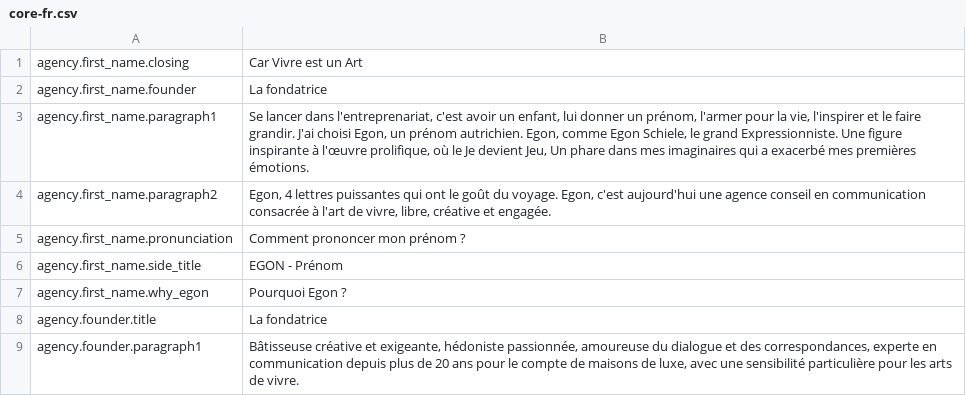
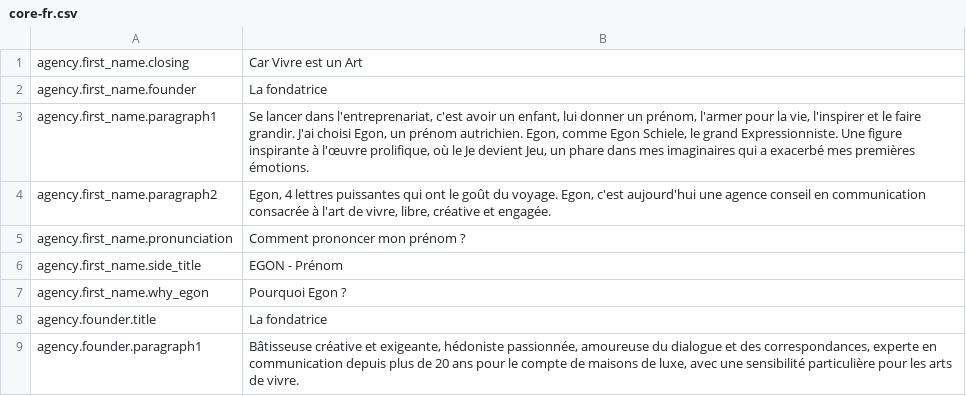
Before and after one commit to Robloche/egon, a CSV file: locales-sources/core-fr.csv, drawn as a sheet; only a part is shown.

Commit message:
Fixed typo in French and Italian text

```diff
--- a/locales-sources/core-fr.csv
+++ b/locales-sources/core-fr.csv
@@ -2,3 +2,3 @@ agency.first_name.closing;Car Vivre est un Art
 agency.first_name.founder;La fondatrice
-agency.first_name.paragraph1;Se lancer dans l'entreprenariat, c'est avoir un enfant, lui donner un prénom, l'armer pour la vie, l'inspirer et le faire grandir. J'ai choisi Egon, un prénom autrichien. Egon, comme Egon Schiele, le grand Expressionniste. Une figure inspirante à l'œuvre prolifique, où le Je devient Jeu, Un phare dans mes imaginaires qui a exacerbé mes premières émotions.
+agency.first_name.paragraph1;Se lancer dans l'entreprenariat, c'est avoir un enfant, lui donner un prénom, l'armer pour la vie, l'inspirer et le faire grandir. J'ai choisi Egon, un prénom autrichien. Egon, comme Egon Schiele, le grand Expressionniste. Une figure inspirante à l'œuvre prolifique, où le Je devient Jeu, un phare dans mes imaginaires qui a exacerbé mes premières émotions.
 agency.first_name.paragraph2;Egon, 4 lettres puissantes qui ont le goût du voyage. Egon, c'est aujourd'hui une agence conseil en communication consacrée à l'art de vivre, libre, créative et engagée.
```
Also changed, not shown: locales-sources/core-it.csv.
